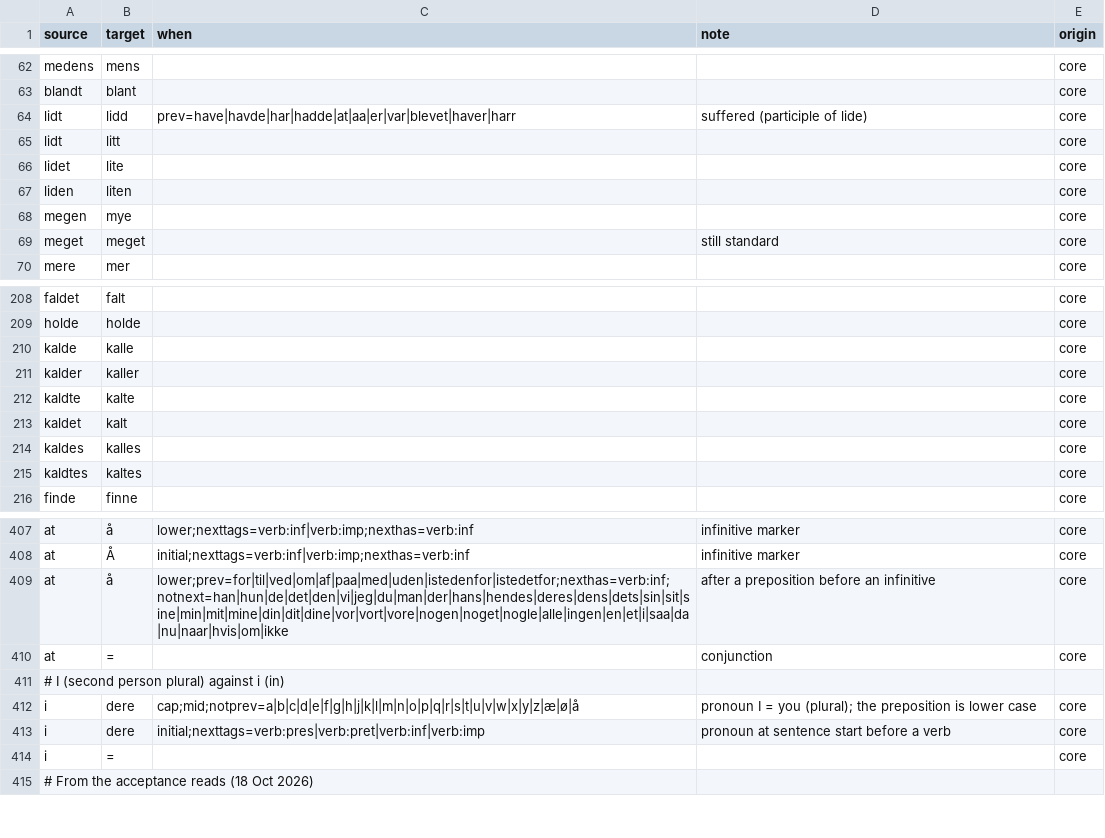
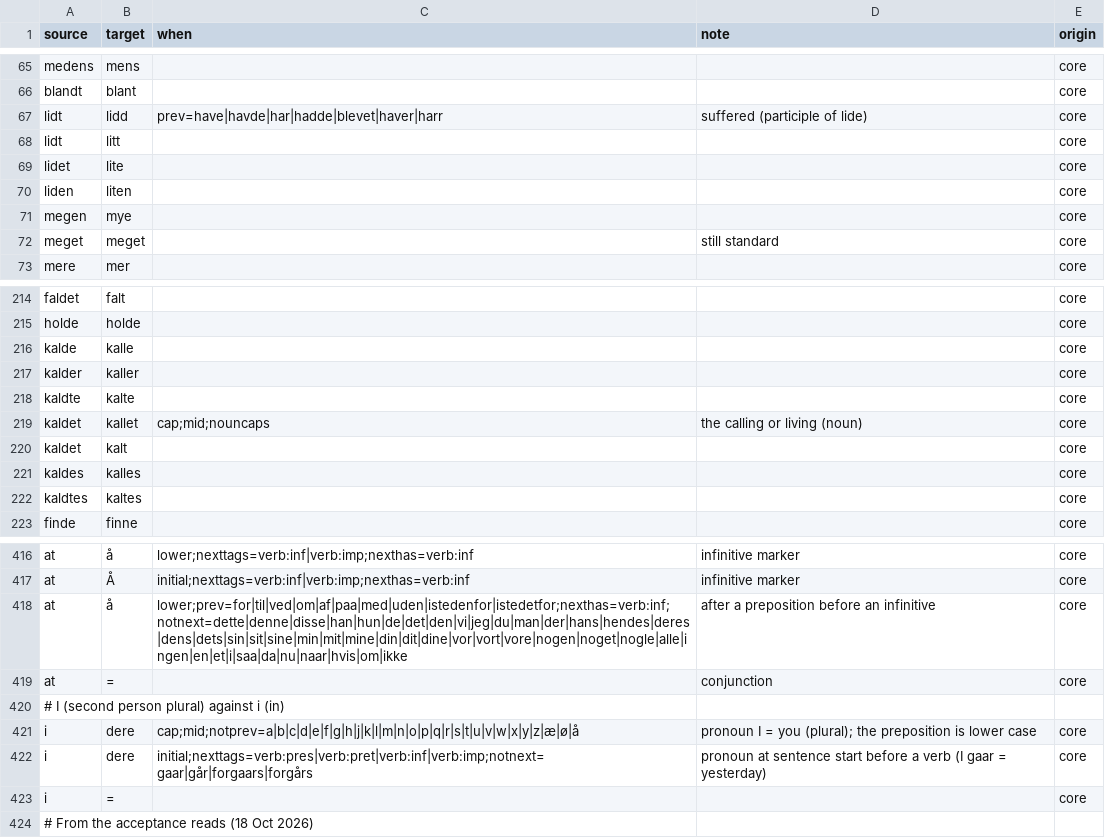
Before and after one commit to houshuang/rettskriv, a CSV file: lexicon/bokmal/core.csv, drawn as a sheet; only a part is shown, gaps mark what is left out; the diff covers the shown part only.

```diff
--- a/lexicon/bokmal/core.csv
+++ b/lexicon/bokmal/core.csv
@@ -63,3 +66,3 @@ medens,mens,,,core
 blandt,blant,,,core
-lidt,lidd,prev=have|havde|har|hadde|at|aa|er|var|blevet|haver|harr,suffered (participle of lide),core
+lidt,lidd,prev=have|havde|har|hadde|blevet|haver|harr,suffered (participle of lide),core
 lidt,litt,,,core
@@ -212,2 +218,3 @@ kalder,kaller,,,core
 kaldte,kalte,,,core
+kaldet,kallet,cap;mid;nouncaps,the calling or living (noun),core
 kaldet,kalt,,,core
@@ -408,3 +417,3 @@ at,å,lower;nexttags=verb:inf|verb:imp;nexthas=verb:inf,infinitive marker,core
 at,Å,initial;nexttags=verb:inf|verb:imp;nexthas=verb:inf,infinitive marker,core
-at,å,lower;prev=for|til|ved|om|af|paa|med|uden|istedenfor|istedetfor;nexthas=verb:inf;notnext=han|hun|de|det|den|vi|jeg|du|man|der|hans|hendes|deres|dens|dets|sin|sit|sine|min|mit|mine|din|dit|dine|vor|vort|vore|nogen|noget|nogle|alle|ingen|en|et|i|saa|da|nu|naar|hvis|om|ikke,after a preposition before an infinitive,core
+at,å,lower;prev=for|til|ved|om|af|paa|med|uden|istedenfor|istedetfor;nexthas=verb:inf;notnext=dette|denne|disse|han|hun|de|det|den|vi|jeg|du|man|der|hans|hendes|deres|dens|dets|sin|sit|sine|min|mit|mine|din|dit|dine|vor|vort|vore|nogen|noget|nogle|alle|ingen|en|et|i|saa|da|nu|naar|hvis|om|ikke,after a preposition before an infinitive,core
 at,=,,conjunction,core
@@ -412,3 +421,3 @@ at,=,,conjunction,core
 i,dere,cap;mid;notprev=a|b|c|d|e|f|g|h|j|k|l|m|n|o|p|q|r|s|t|u|v|w|x|y|z|æ|ø|å,pronoun I = you (plural); the preposition is lower case,core
-i,dere,initial;nexttags=verb:pres|verb:pret|verb:inf|verb:imp,pronoun at sentence start before a verb,core
+i,dere,initial;nexttags=verb:pres|verb:pret|verb:inf|verb:imp;notnext=gaar|går|forgaars|forgårs,pronoun at sentence start before a verb (I gaar = yesterday),core
 i,=,,,core
```
Also changed, not shown: 28 added rows and 4 edited cells elsewhere in this file, lexicon/nynorsk/context.csv, 1 other file.
